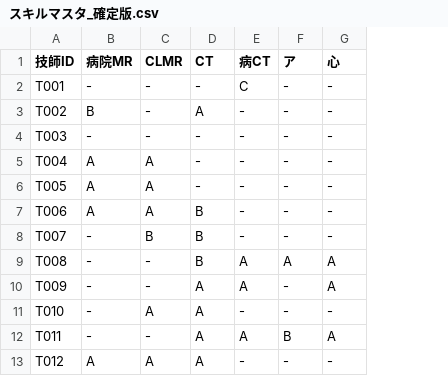
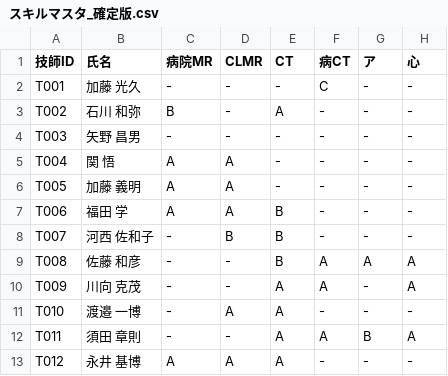
Before and after one commit to kou-0804/local-shift-backup-2026-04-04, a CSV file: shift_scheduler/data/スキルマスタ_確定版.csv, drawn as a sheet; only a part is shown; the diff names each change by its address in the sheet, - before the commit and + after, or states it on an @@ line.

```diff
--- a/shift_scheduler/data/スキルマスタ_確定版.csv
+++ b/shift_scheduler/data/スキルマスタ_確定版.csv
+column B (氏名), rows 2-13: 加藤 光久 | 石川 和弥 | 矢野 昌男 | 関 悟 | 加藤 義明 | 福田 学 | 河西 佐和子 | 佐藤 和彦 | 川向 克茂 | 渡邉 一博 | 須田 章則 | 永井 基博
```
Also changed, not shown: 1 other file.
